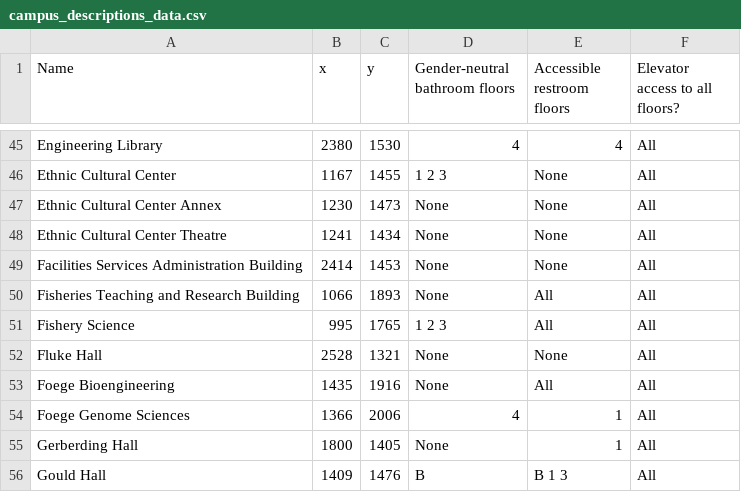
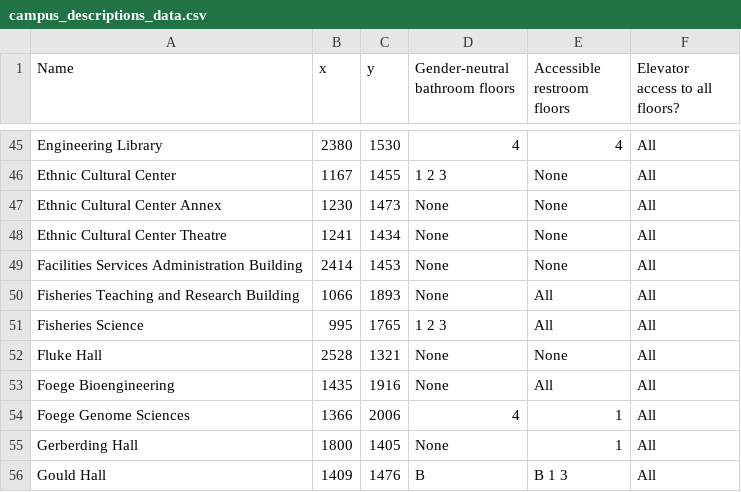
Before and after one commit to AccessUW/AccessUW, a CSV file: app/src/main/res/raw/campus_descriptions_data.csv, drawn as a sheet; only a part is shown, gaps mark what is left out.

```diff
--- a/app/src/main/res/raw/campus_descriptions_data.csv
+++ b/app/src/main/res/raw/campus_descriptions_data.csv
@@ -50,3 +50,3 @@ Facilities Services Administration Building,2414,1453,None,None,All
 Fisheries Teaching and Research Building,1066,1893,None,All,All
-Fishery Science,995,1765,1 2 3,All,All
+Fisheries Science,995,1765,1 2 3,All,All
 Fluke Hall,2528,1321,None,None,All
```
Also changed, not shown: app/src/main/res/raw/campus_entrance_data.csv, 2 other files.
